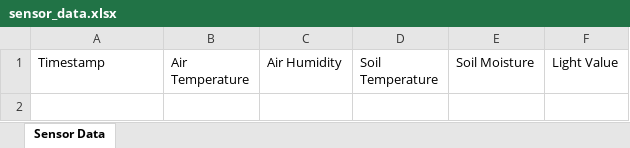
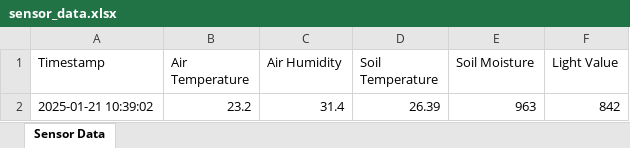
Before and after one commit to NiQu05/02112-Projects, an Excel workbook: Server/sensor_data.xlsx, sheet Sensor Data, drawn as a sheet; values as stored, in another font and other column widths than the file's, no borders; the diff names each change by its address in the sheet, - before the commit and + after, or states it on an @@ line.

```diff
--- a/Server/sensor_data.xlsx (sheet Sensor Data)
+++ b/Server/sensor_data.xlsx (sheet Sensor Data)
+row 2: 2025-01-21 10:39:02 | 23.2 | 31.4 | 26.39 | 963 | 842
```
Also changed, not shown: 7 other files.
